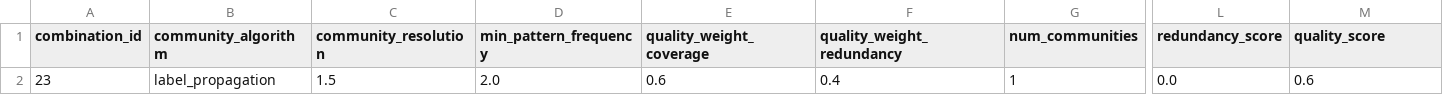
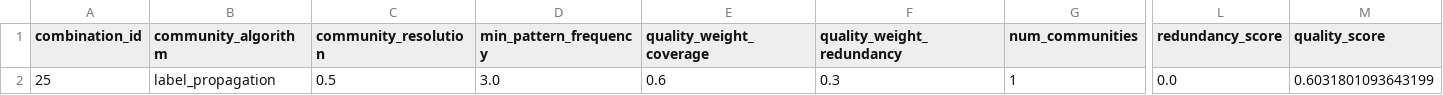
Before and after one commit to swagridAi/table_analysis, a CSV file: optimization_results/results/optimal_parameters.csv, drawn as a sheet; only a part is shown, gaps mark what is left out; the diff names each change by its address in the sheet, - before the commit and + after, or states it on an @@ line.

```diff
--- a/optimization_results/results/optimal_parameters.csv
+++ b/optimization_results/results/optimal_parameters.csv
-A2 (combination_id): 23
+A2 (combination_id): 25
-C2 (community_resolution): 1.5
+C2 (community_resolution): 0.5
-D2 (min_pattern_frequency): 2.0
+D2 (min_pattern_frequency): 3.0
-F2 (quality_weight_redundancy): 0.4
+F2 (quality_weight_redundancy): 0.3
-M2 (quality_score): 0.6
+M2 (quality_score): 0.6031801093643199
```
Also changed, not shown: optimization_results/results/optimization_results.csv, 15 other files.
